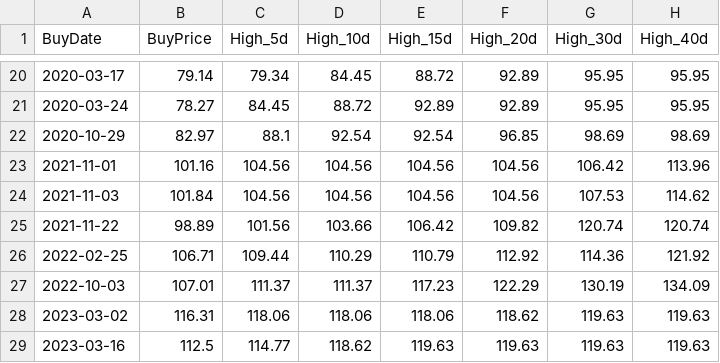
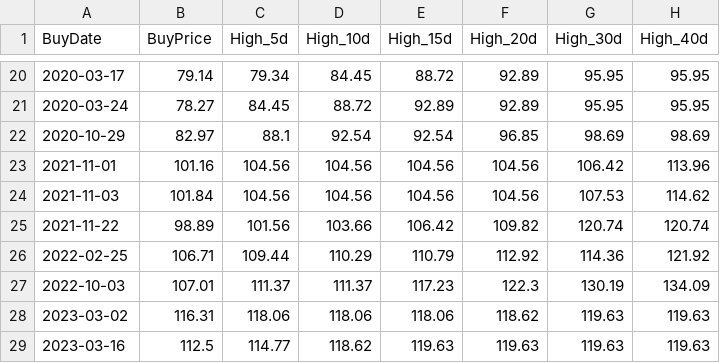
Before and after one commit to Li-ianshao/stock-web-real, a CSV file: RSI_Crossover30_IBM_signals.csv, drawn as a sheet; only a part is shown, gaps mark what is left out; the diff names each change by its address in the sheet, - before the commit and + after, or states it on an @@ line.

```diff
--- a/RSI_Crossover30_IBM_signals.csv
+++ b/RSI_Crossover30_IBM_signals.csv
-F27 (High_20d): 122.29
+F27 (High_20d): 122.3
```
Also changed, not shown: 6 other files.
